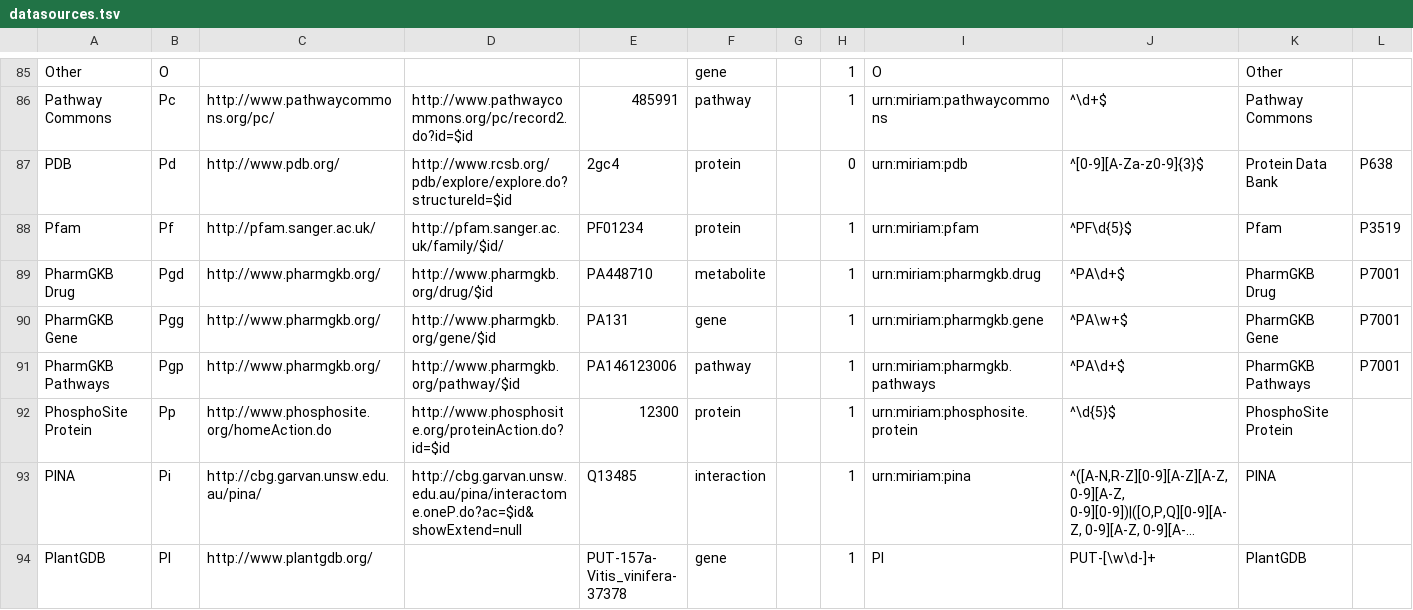
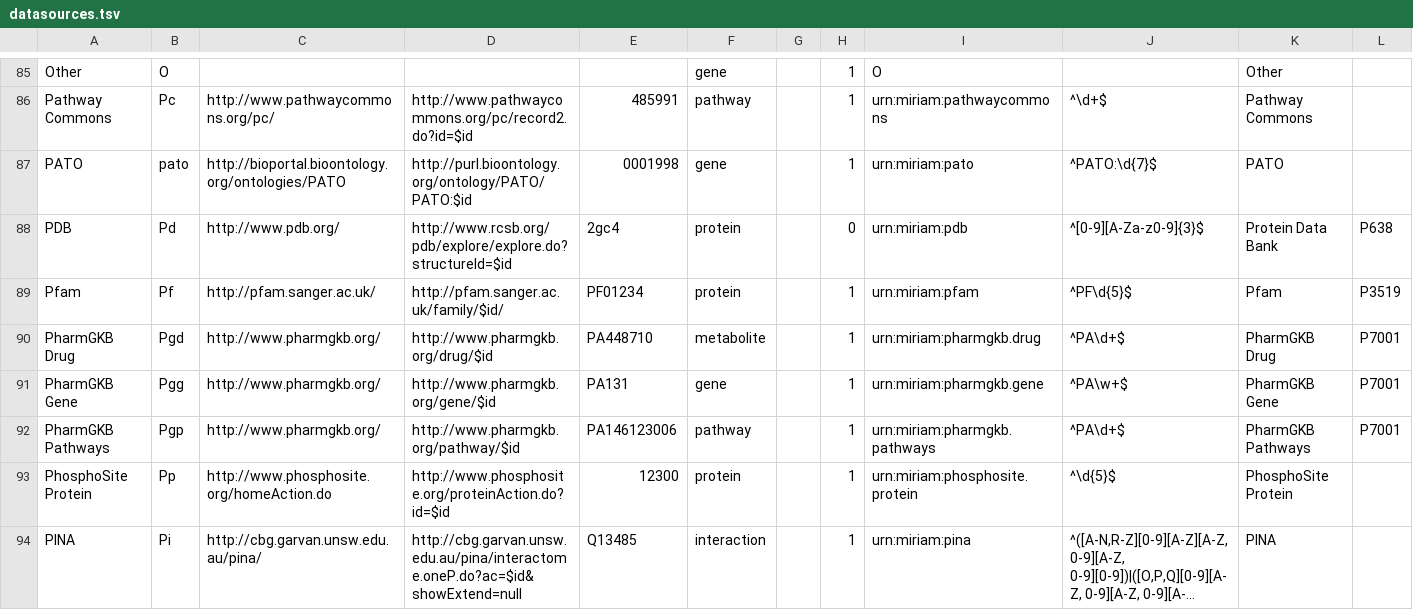
Before and after one commit to bridgedb/datasources, a TSV file: datasources.tsv, drawn as a sheet; only a part is shown, gaps mark what is left out; the shorter side is filled out with more unchanged rows; long unchanged cells end in …; the diff names each change by its address in the sheet, - before the commit and + after, or states it on an @@ line.

Commit message:
Added PATO to datasources.tsv

```diff
--- a/datasources.tsv
+++ b/datasources.tsv
+row 87: PATO | pato | http://bioportal.bioontology.org/ontologies/PATO | http://purl.bioontology.org/ontology/PATO/PATO:$id | 0001998 | gene |  | 1 | urn:miriam:pato | ^PATO:\d{7}$ | PATO
```
